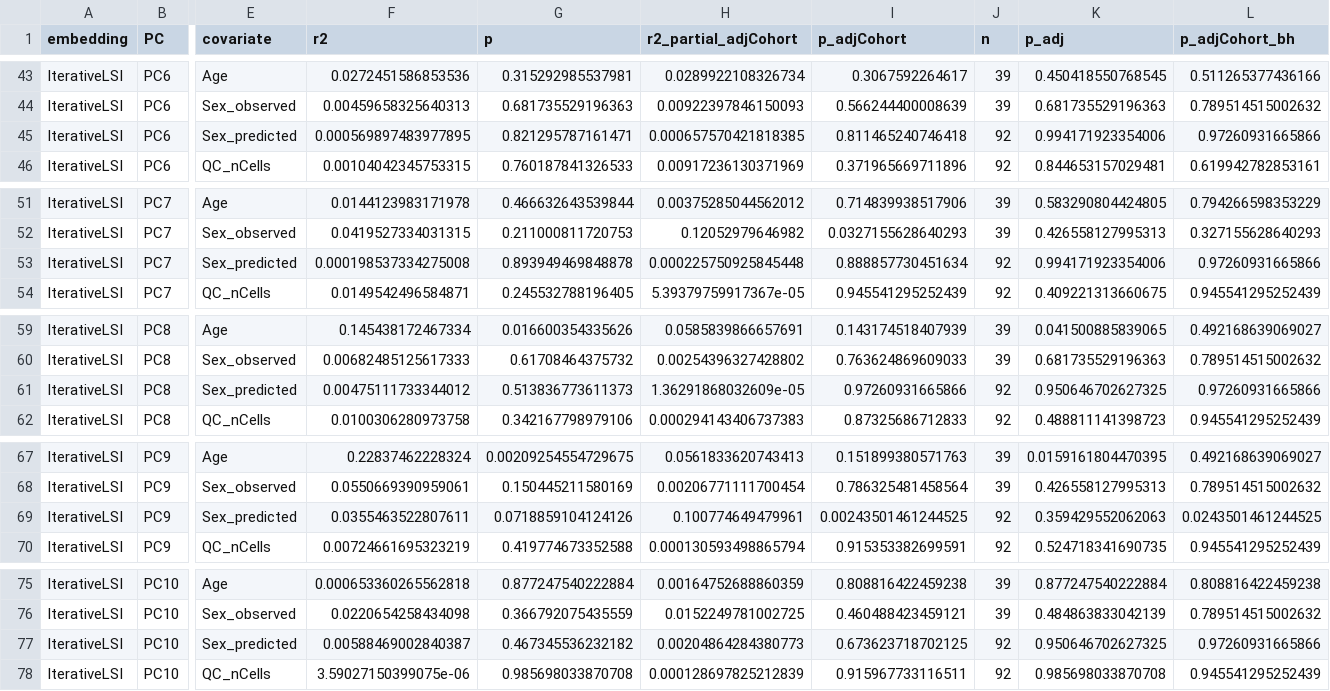
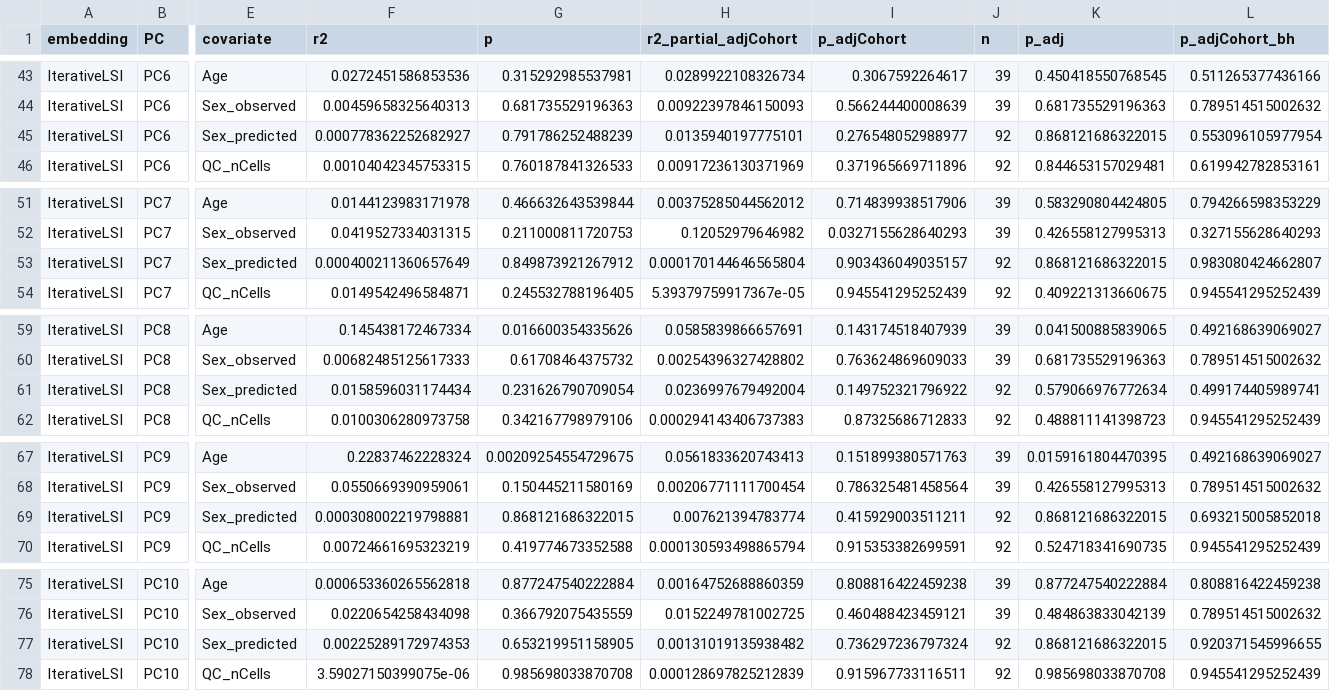
Before and after one commit to EpigenomeInformatics/exposure_atlas_manuscript, a CSV file: figures/pc_covariate_association.csv, drawn as a sheet; only a part is shown, gaps mark what is left out; the diff covers the shown part only; the diff names each change by its address in the sheet, - before the commit and + after, or states it on an @@ line.

```diff
--- a/figures/pc_covariate_association.csv
+++ b/figures/pc_covariate_association.csv
-F45 (r2): 0.000569897483977895
+F45 (r2): 0.000778362252682927
-G45 (p): 0.821295787161471
+G45 (p): 0.791786252488239
-H45 (r2_partial_adjCohort): 0.000657570421818385
+H45 (r2_partial_adjCohort): 0.0135940197775101
-I45 (p_adjCohort): 0.811465240746418
+I45 (p_adjCohort): 0.276548052988977
-K45 (p_adj): 0.994171923354006
+K45 (p_adj): 0.868121686322015
-L45 (p_adjCohort_bh): 0.97260931665866
+L45 (p_adjCohort_bh): 0.553096105977954
-F53 (r2): 0.000198537334275008
+F53 (r2): 0.000400211360657649
-G53 (p): 0.893949469848878
+G53 (p): 0.849873921267912
-H53 (r2_partial_adjCohort): 0.000225750925845448
+H53 (r2_partial_adjCohort): 0.000170144646565804
-I53 (p_adjCohort): 0.888857730451634
+I53 (p_adjCohort): 0.903436049035157
-K53 (p_adj): 0.994171923354006
+K53 (p_adj): 0.868121686322015
-L53 (p_adjCohort_bh): 0.97260931665866
+L53 (p_adjCohort_bh): 0.983080424662807
-F61 (r2): 0.00475111733344012
+F61 (r2): 0.0158596031174434
-G61 (p): 0.513836773611373
+G61 (p): 0.231626790709054
-H61 (r2_partial_adjCohort): 1.36291868032609e-05
+H61 (r2_partial_adjCohort): 0.0236997679492004
-I61 (p_adjCohort): 0.97260931665866
+I61 (p_adjCohort): 0.149752321796922
-K61 (p_adj): 0.950646702627325
+K61 (p_adj): 0.579066976772634
-L61 (p_adjCohort_bh): 0.97260931665866
+L61 (p_adjCohort_bh): 0.499174405989741
-F69 (r2): 0.0355463522807611
+F69 (r2): 0.000308002219798881
-G69 (p): 0.0718859104124126
+G69 (p): 0.868121686322015
-H69 (r2_partial_adjCohort): 0.100774649479961
+H69 (r2_partial_adjCohort): 0.007621394783774
-I69 (p_adjCohort): 0.00243501461244525
+I69 (p_adjCohort): 0.415929003511211
-K69 (p_adj): 0.359429552062063
+K69 (p_adj): 0.868121686322015
-L69 (p_adjCohort_bh): 0.0243501461244525
+L69 (p_adjCohort_bh): 0.693215005852018
-F77 (r2): 0.00588469002840387
+F77 (r2): 0.00225289172974353
-G77 (p): 0.467345536232182
+G77 (p): 0.653219951158905
-H77 (r2_partial_adjCohort): 0.00204864284380773
+H77 (r2_partial_adjCohort): 0.00131019135938482
-I77 (p_adjCohort): 0.673623718702125
+I77 (p_adjCohort): 0.736297236797324
-K77 (p_adj): 0.950646702627325
+K77 (p_adj): 0.868121686322015
-L77 (p_adjCohort_bh): 0.97260931665866
+L77 (p_adjCohort_bh): 0.920371545996655
```
Also changed, not shown: 90 edited cells elsewhere in this file, figures/pc_covariate_variance_summary.csv, 6 other files.
